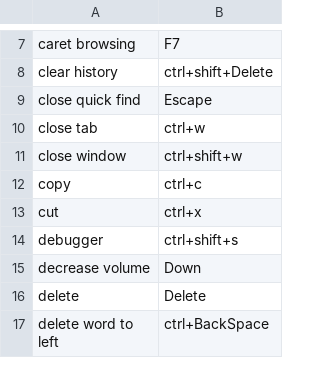
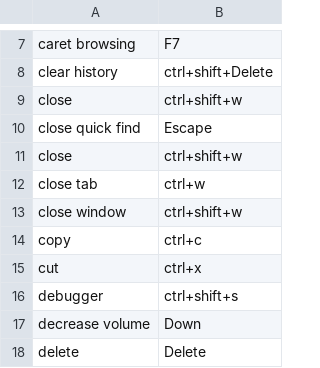
Before and after one commit to ragumagu/vaac, a CSV file: config/firefox.csv, drawn as a sheet; only a part is shown, gaps mark what is left out; the shorter side is filled out with more unchanged rows.

```diff
--- a/config/firefox.csv
+++ b/config/firefox.csv
@@ -8,3 +8,5 @@ caret browsing,F7
 clear history,ctrl+shift+Delete
+close,ctrl+shift+w
 close quick find,Escape
+close,ctrl+shift+w
 close tab,ctrl+w
```
Also changed, not shown: analytics/code_partitions.csv, analytics/firefox_partitions.csv, 23 other files.
